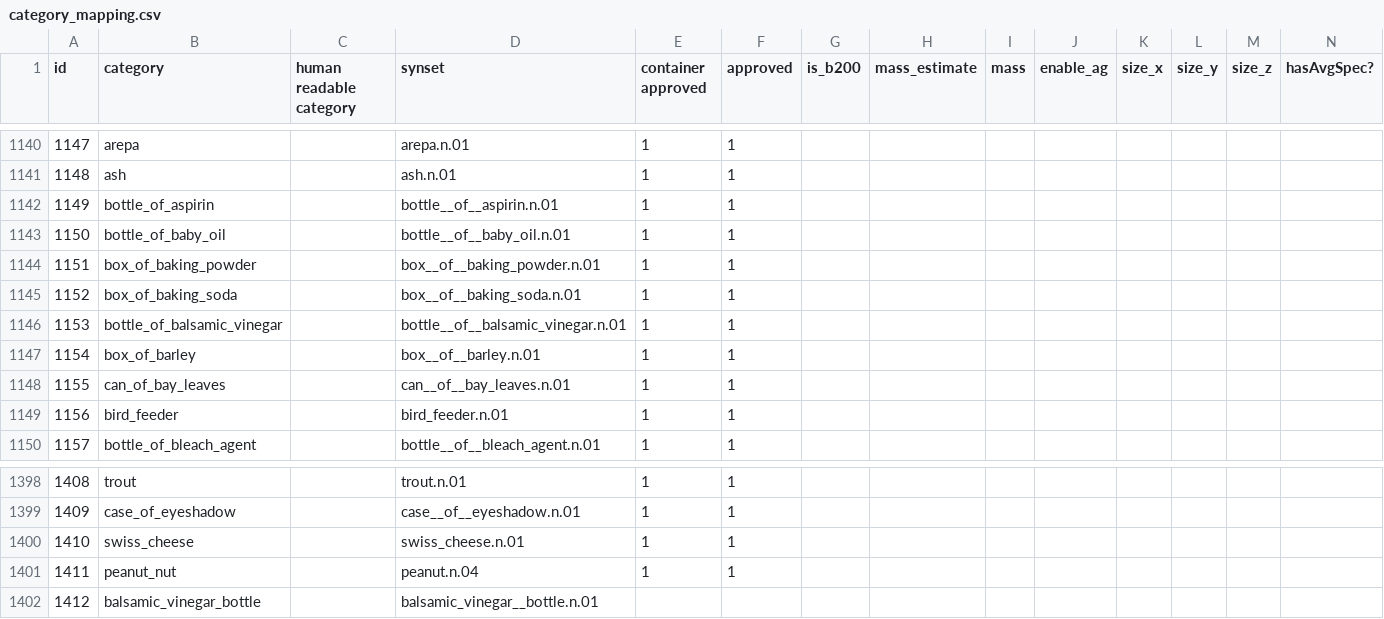
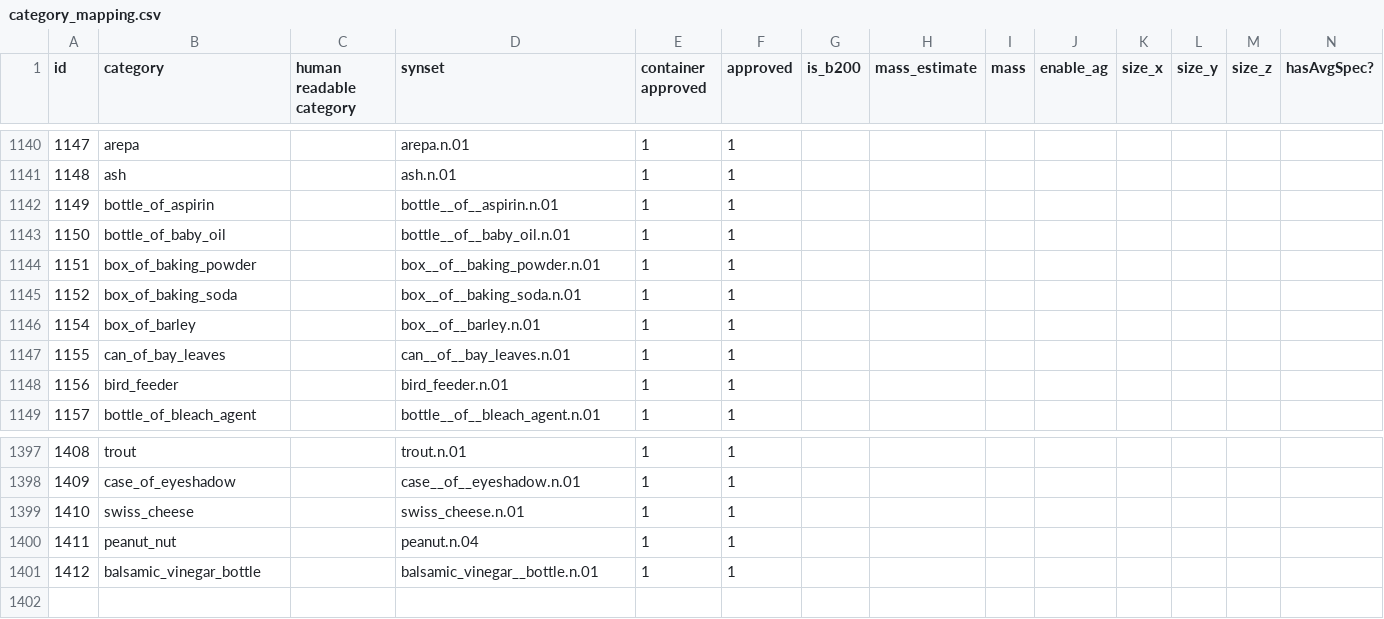
Before and after one commit to StanfordVL/bddl, a CSV file: bddl/generated_data/category_mapping.csv, drawn as a sheet; only a part is shown, gaps mark what is left out; removed rows and columns are numbered as before the commit, all else as after; rows hold the shown columns only; the diff names each change by its address in the sheet, - before the commit and + after, or states it on an @@ line.

```diff
--- a/bddl/generated_data/category_mapping.csv
+++ b/bddl/generated_data/category_mapping.csv
-row 1146: 1153 | bottle_of_balsamic_vinegar |  | bottle__of__balsamic_vinegar.n.01 | 1 | 1
-E1401 (container approved): (empty)
+E1401 (container approved): 1
-F1401 (approved): (empty)
+F1401 (approved): 1
```
Also changed, not shown: bddl/generated_data/synsets.csv, 6 other files.
